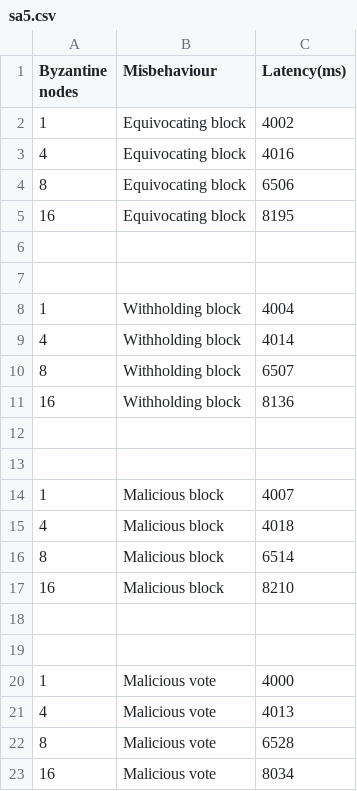
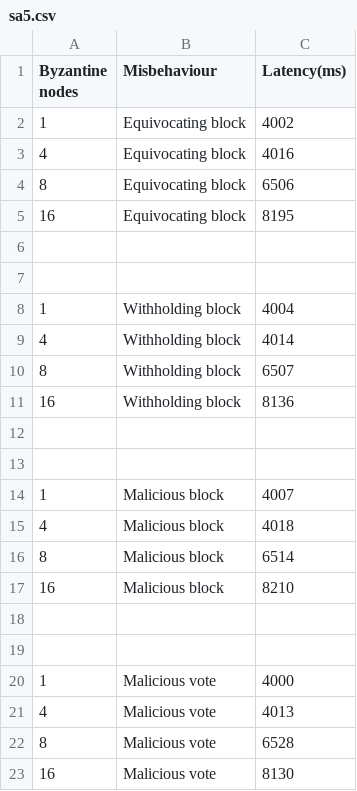
Before and after one commit to dsadas1212/Reputation-based-state-machine-replication-, a CSV file: paperpictureNew/sa5.csv, drawn as a sheet.

```diff
--- a/paperpictureNew/sa5.csv
+++ b/paperpictureNew/sa5.csv
@@ -22,2 +22,2 @@ Byzantine nodes,Misbehaviour,Latency(ms)
 8,Malicious vote,6528
-16,Malicious vote,8034
+16,Malicious vote,8130
```
Also changed, not shown: paperpicture/sa1.csv, 21 other files.
